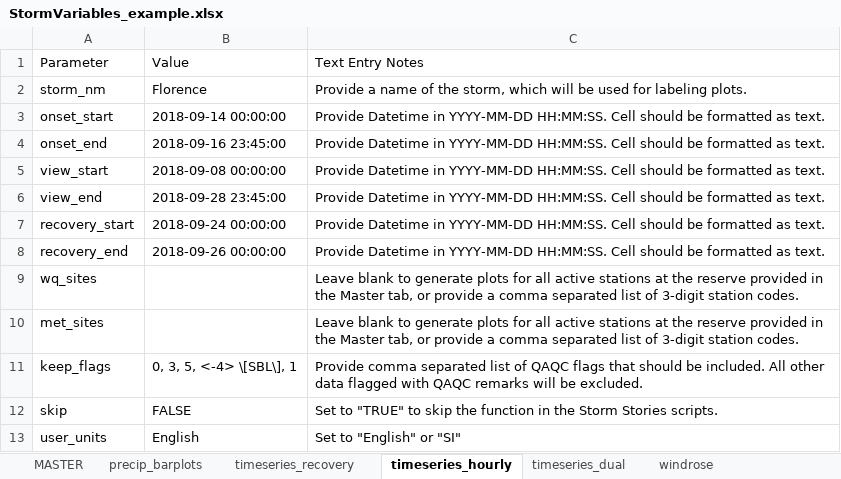
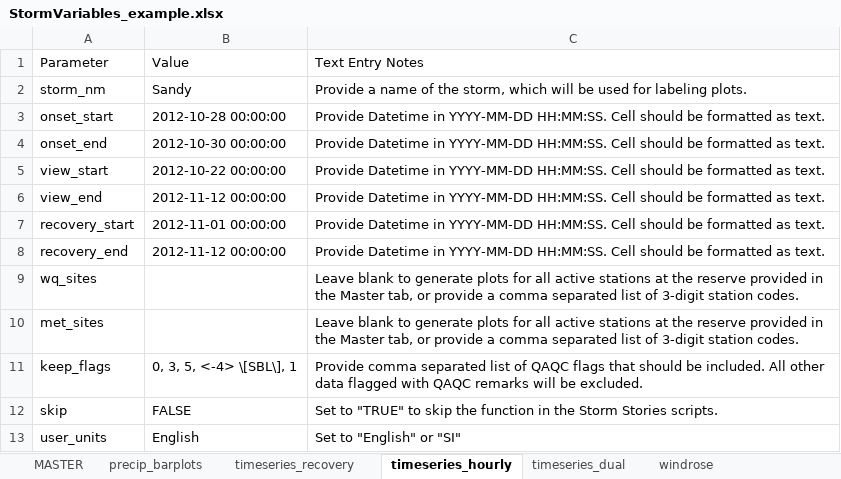
Before and after one commit to LimnoTech/SWMPr_Storm_Story_Template, an Excel workbook: data/StormVariables_example.xlsx, sheet timeseries_hourly, drawn as a sheet; values as stored, in another font and other column widths than the file's, no borders; the diff names each change by its address in the sheet, - before the commit and + after, or states it on an @@ line.

```diff
--- a/data/StormVariables_example.xlsx (sheet timeseries_hourly)
+++ b/data/StormVariables_example.xlsx (sheet timeseries_hourly)
-B2: Florence
+B2: Sandy
-B3: 2018-09-14 00:00:00
+B3: 2012-10-28 00:00:00
-B4: 2018-09-16 23:45:00
+B4: 2012-10-30 00:00:00
-B5: 2018-09-08 00:00:00
+B5: 2012-10-22 00:00:00
-B6: 2018-09-28 23:45:00
+B6: 2012-11-12 00:00:00
-B7: 2018-09-24 00:00:00
+B7: 2012-11-01 00:00:00
-B8: 2018-09-26 00:00:00
+B8: 2012-11-12 00:00:00
```
Also changed, not shown: sheet timeseries_recovery, sheet timeseries_dual, sheet MASTER, sheet table_summary, sheet table_daily, sheet precip_barplots, 3 more sheets, other sheet tabs, data/StormVariables.xlsx, 16 other files.
